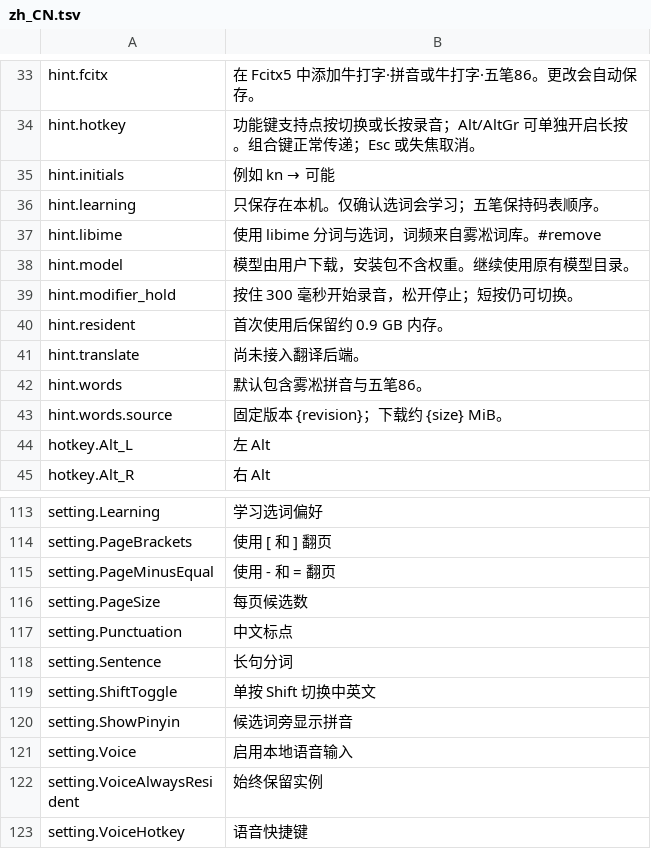
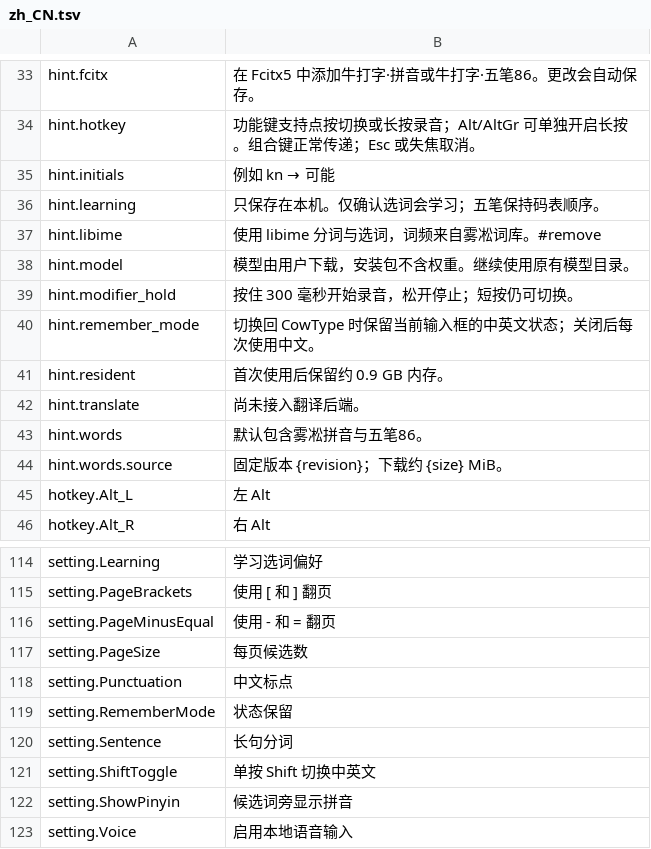
Before and after one commit to 0xarch/CowType, a TSV file: i18n/zh_CN.tsv, drawn as a sheet; only a part is shown, gaps mark what is left out; the shorter side is filled out with more unchanged rows.

```diff
--- a/i18n/zh_CN.tsv
+++ b/i18n/zh_CN.tsv
@@ -39,2 +39,3 @@ hint.model	模型由用户下载，安装包不含权重。继续使用原有模
 hint.modifier_hold	按住 300 毫秒开始录音，松开停止；短按仍可切换。
+hint.remember_mode	切换回 CowType 时保留当前输入框的中英文状态；关闭后每次使用中文。
 hint.resident	首次使用后保留约 0.9 GB 内存。
@@ -117,2 +118,3 @@ setting.PageSize	每页候选数
 setting.Punctuation	中文标点
+setting.RememberMode	状态保留
 setting.Sentence	长句分词
```
Also changed, not shown: i18n/en_US.tsv, 10 other files.
